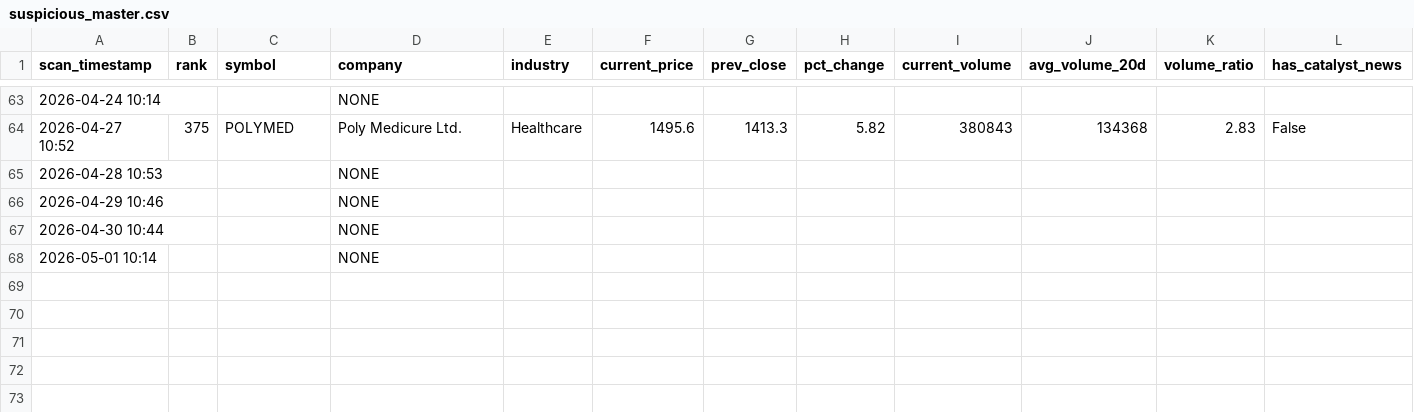
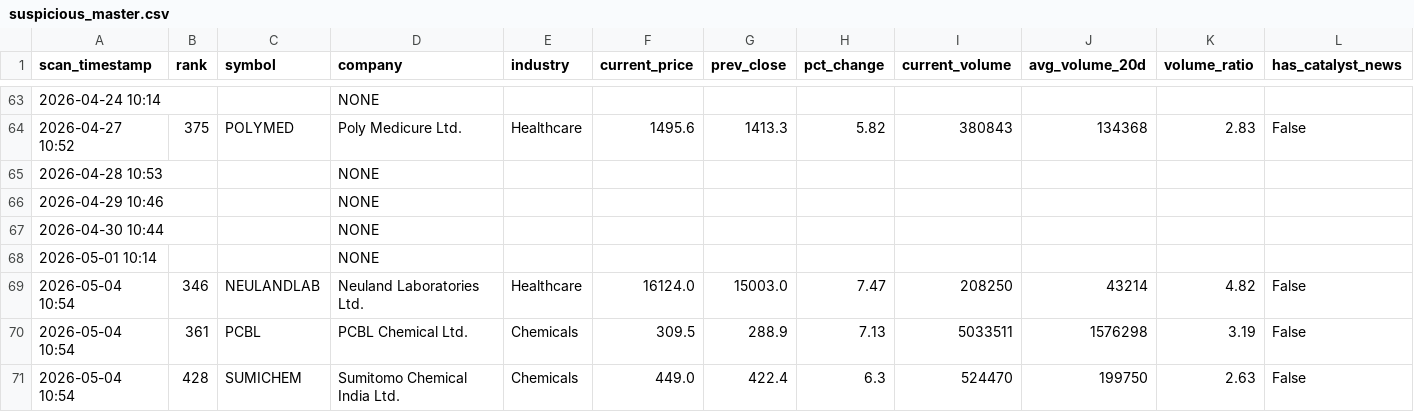
Before and after one commit to maniarjimmy/insidertrading, a CSV file: output/suspicious_master.csv, drawn as a sheet; only a part is shown, gaps mark what is left out; rows hold the shown columns only; the diff names each change by its address in the sheet, - before the commit and + after, or states it on an @@ line.

```diff
--- a/output/suspicious_master.csv
+++ b/output/suspicious_master.csv
+row 69: 2026-05-04 10:54 | 346 | NEULANDLAB | Neuland Laboratories Ltd. | Healthcare | 16124.0 | 15003.0 | 7.47 | 208250 | 43214 | 4.82 | False
+row 70: 2026-05-04 10:54 | 361 | PCBL | PCBL Chemical Ltd. | Chemicals | 309.5 | 288.9 | 7.13 | 5033511 | 1576298 | 3.19 | False
+row 71: 2026-05-04 10:54 | 428 | SUMICHEM | Sumitomo Chemical India Ltd. | Chemicals | 449.0 | 422.4 | 6.3 | 524470 | 199750 | 2.63 | False
```
Also changed, not shown: output/news_driven_master.csv, 3 other files.
